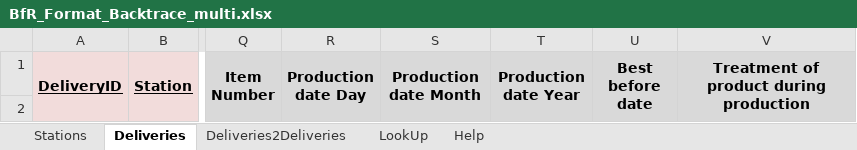
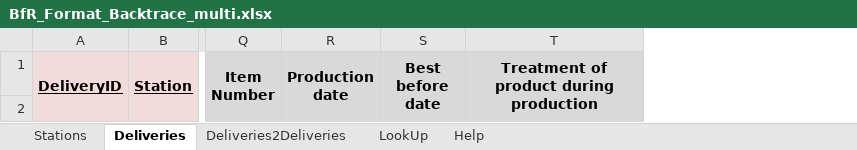
Before and after one commit to SiLeBAT/BfROpenLab, an Excel workbook: de.bund.bfr.knime.openkrise.db/src/de/bund/bfr/knime/openkrise/db/imports/custom/bfrnewformat/BfR_Format_Backtrace_multi.xlsx, sheet Deliveries, drawn as a sheet; only a part is shown, gaps mark what is left out; values as stored, in another font and other column widths than the file's, no borders; removed rows and columns are numbered as before the commit, all else as after; the diff names each change by its address in the sheet, - before the commit and + after, or states it on an @@ line.

```diff
--- a/de.bund.bfr.knime.openkrise.db/src/de/bund/bfr/knime/openkrise/db/imports/custom/bfrnewformat/BfR_Format_Backtrace_multi.xlsx (sheet Deliveries)
+++ b/de.bund.bfr.knime.openkrise.db/src/de/bund/bfr/knime/openkrise/db/imports/custom/bfrnewformat/BfR_Format_Backtrace_multi.xlsx (sheet Deliveries)
-column R (Production date Day), empty
-column S (Production date Month), empty
-column T (Production date Year), empty
+column R (Production date), empty
-S2 fill: none
+S2 fill: #D9D9D9
```
Also changed, not shown: de.bund.bfr.knime.openkrise.db/src/de/bund/bfr/knime/openkrise/db/imports/custom/bfrnewformat/BfR_Format_Backtrace_first.xlsx, 6 other files.
